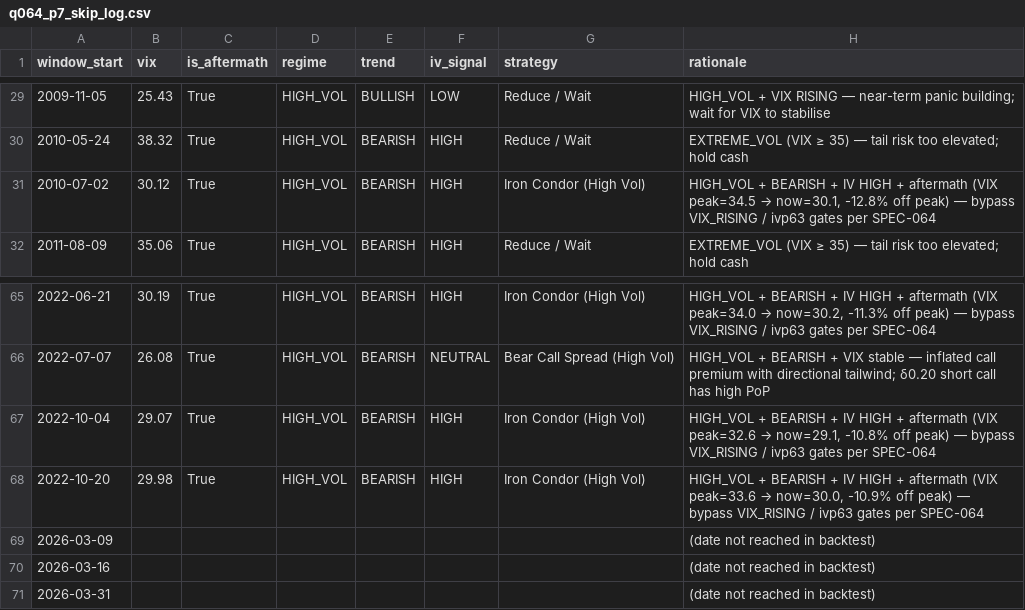
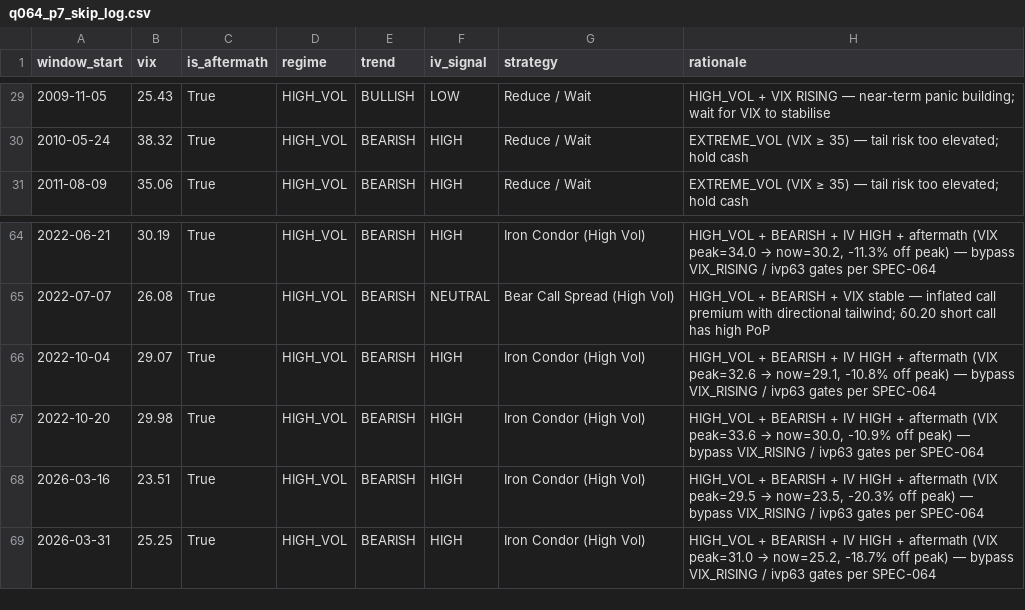
Before and after one commit to lienc410/option_spx, a CSV file: research/q064/q064_p7_skip_log.csv, drawn as a sheet; only a part is shown, gaps mark what is left out.

```diff
--- a/research/q064/q064_p7_skip_log.csv
+++ b/research/q064/q064_p7_skip_log.csv
@@ -30,3 +30,2 @@ window_start,vix,is_aftermath,regime,trend,iv_signal,strategy,rationale
 2010-05-24,38.32,True,HIGH_VOL,BEARISH,HIGH,Reduce / Wait,EXTREME_VOL (VIX ≥ 35) — tail risk too elevated; hold cash
-2010-07-02,30.12,True,HIGH_VOL,BEARISH,HIGH,Iron Condor (High Vol),"HIGH_VOL + BEARISH + IV HIGH + aftermath (VIX peak=34.5 → now=30.1, -12.8% off peak) — bypass VIX_RISING / ivp63 gates per SPEC-064"
 2011-08-09,35.06,True,HIGH_VOL,BEARISH,HIGH,Reduce / Wait,EXTREME_VOL (VIX ≥ 35) — tail risk too elevated; hold cash
@@ -68,4 +67,3 @@ window_start,vix,is_aftermath,regime,trend,iv_signal,strategy,rationale
 2022-10-20,29.98,True,HIGH_VOL,BEARISH,HIGH,Iron Condor (High Vol),"HIGH_VOL + BEARISH + IV HIGH + aftermath (VIX peak=33.6 → now=30.0, -10.9% off peak) — bypass VIX_RISING / ivp63 gates per SPEC-064"
-2026-03-09,,,,,,,(date not reached in backtest)
-2026-03-16,,,,,,,(date not reached in backtest)
-2026-03-31,,,,,,,(date not reached in backtest)
+2026-03-16,23.51,True,HIGH_VOL,BEARISH,HIGH,Iron Condor (High Vol),"HIGH_VOL + BEARISH + IV HIGH + aftermath (VIX peak=29.5 → now=23.5, -20.3% off peak) — bypass VIX_RISING / ivp63 gates per SPEC-064"
+2026-03-31,25.25,True,HIGH_VOL,BEARISH,HIGH,Iron Condor (High Vol),"HIGH_VOL + BEARISH + IV HIGH + aftermath (VIX peak=31.0 → now=25.2, -18.7% off peak) — bypass VIX_RISING / ivp63 gates per SPEC-064"
```
Also changed, not shown: research/q064/q064_p6_results.csv, research/q064/q064_p6_summary.csv, 2 other files.
